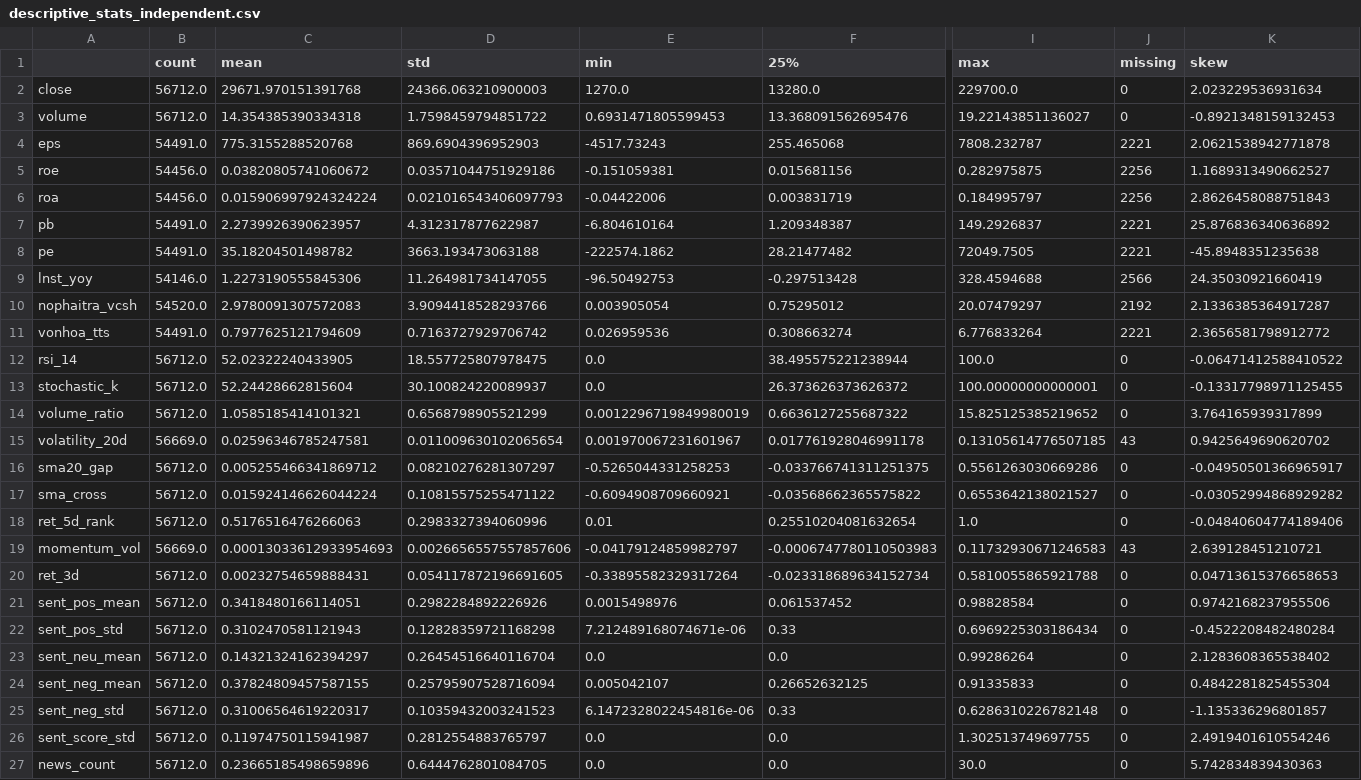
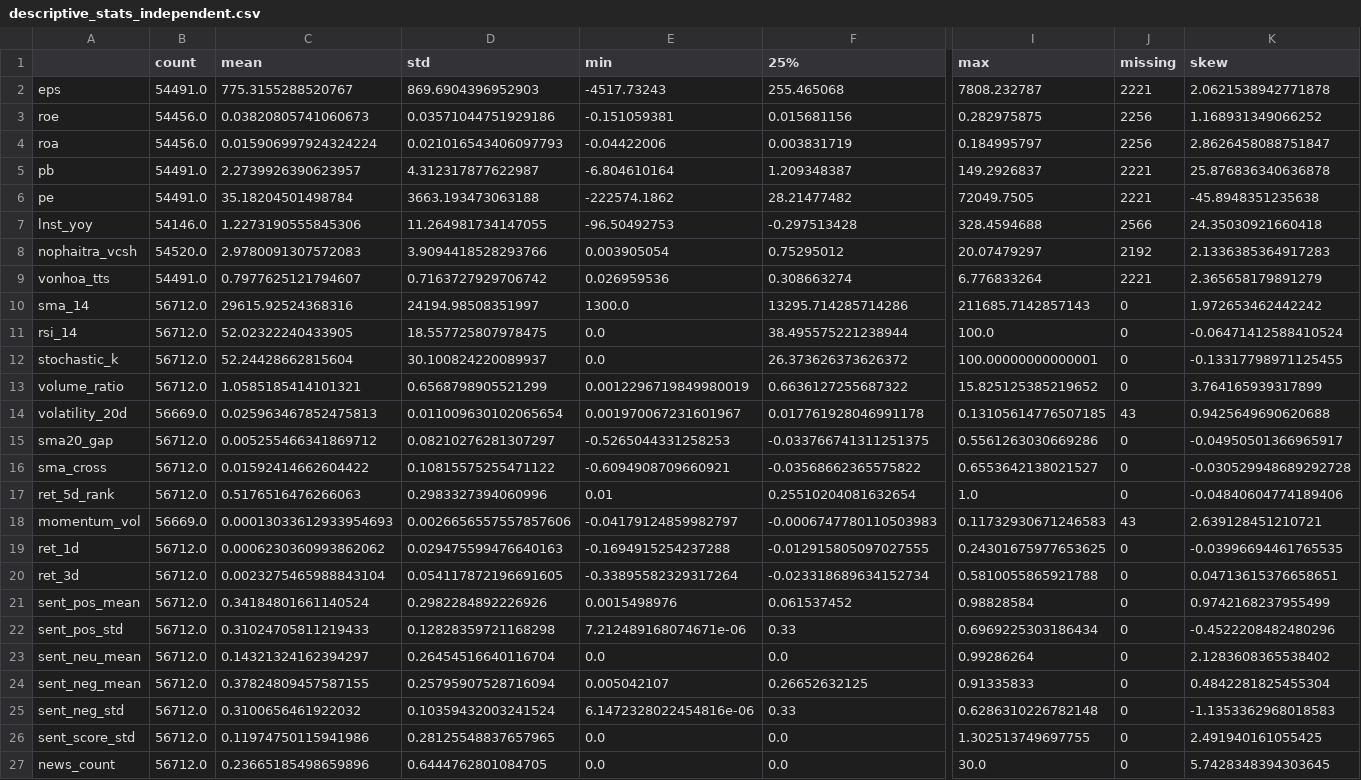
Before and after one commit to habuibui/mlp_finance_vn100, a CSV file: data/descriptive_stats_independent.csv, drawn as a sheet; only a part is shown, gaps mark what is left out; removed rows and columns are numbered as before the commit, all else as after; rows hold the shown columns only; the diff names each change by its address in the sheet, - before the commit and + after, or states it on an @@ line.

```diff
--- a/data/descriptive_stats_independent.csv
+++ b/data/descriptive_stats_independent.csv
-row 2: close | 56712.0 | 29671.970151391768 | 24366.063210900003 | 1270.0 | 13280.0 | 229700.0 | 0 | 2.023229536931634
-row 3: volume | 56712.0 | 14.354385390334318 | 1.7598459794851722 | 0.6931471805599453 | 13.368091562695476 | 19.22143851136027 | 0 | -0.8921348159132453
-C2 (mean): 775.3155288520768
+C2 (mean): 775.3155288520767
-C3 (mean): 0.03820805741060672
+C3 (mean): 0.03820805741060673
-K3 (skew): 1.1689313490662527
+K3 (skew): 1.168931349066252
-K4 (skew): 2.8626458088751843
+K4 (skew): 2.8626458088751847
-K5 (skew): 25.876836340636892
+K5 (skew): 25.876836340636878
-C6 (mean): 35.18204501498782
+C6 (mean): 35.18204501498784
-K7 (skew): 24.35030921660419
+K7 (skew): 24.35030921660418
-K8 (skew): 2.1336385364917287
+K8 (skew): 2.1336385364917283
-C9 (mean): 0.7977625121794609
+C9 (mean): 0.7977625121794607
-K9 (skew): 2.3656581798912772
+K9 (skew): 2.365658179891279
+row 10: sma_14 | 56712.0 | 29615.92524368316 | 24194.98508351997 | 1300.0 | 13295.714285714286 | 211685.7142857143 | 0 | 1.972653462442242
-K11 (skew): -0.06471412588410522
+K11 (skew): -0.06471412588410524
-C14 (mean): 0.02596346785247581
+C14 (mean): 0.025963467852475813
-K14 (skew): 0.9425649690620702
+K14 (skew): 0.9425649690620688
-C16 (mean): 0.015924146626044224
+C16 (mean): 0.01592414662604422
-K16 (skew): -0.03052994868929282
+K16 (skew): -0.030529948689292728
+row 19: ret_1d | 56712.0 | 0.0006230360993862062 | 0.029475599476640163 | -0.1694915254237288 | -0.012915805097027555 | 0.24301675977653625 | 0 | -0.03996694461765535
-C20 (mean): 0.00232754659888431
+C20 (mean): 0.0023275465988843104
-K20 (skew): 0.04713615376658653
+K20 (skew): 0.04713615376658651
-C21 (mean): 0.3418480166114051
+C21 (mean): 0.34184801661140524
-K21 (skew): 0.9742168237955506
+K21 (skew): 0.9742168237955499
-C22 (mean): 0.3102470581121943
+C22 (mean): 0.31024705811219433
-K22 (skew): -0.4522208482480284
+K22 (skew): -0.4522208482480296
-C25 (mean): 0.31006564619220317
+C25 (mean): 0.3100656461922032
-D25 (std): 0.10359432003241523
+D25 (std): 0.10359432003241524
-K25 (skew): -1.135336296801857
+K25 (skew): -1.1353362968018583
-C26 (mean): 0.11974750115941987
+C26 (mean): 0.11974750115941986
-D26 (std): 0.2812554883765797
+D26 (std): 0.28125548837657965
-K26 (skew): 2.4919401610554246
+K26 (skew): 2.491940161055425
-K27 (skew): 5.742834839430363
+K27 (skew): 5.7428348394303645
```
Also changed, not shown: feature_combination_analysis.csv, heatmap_combination_sector.csv, 27 other files.
